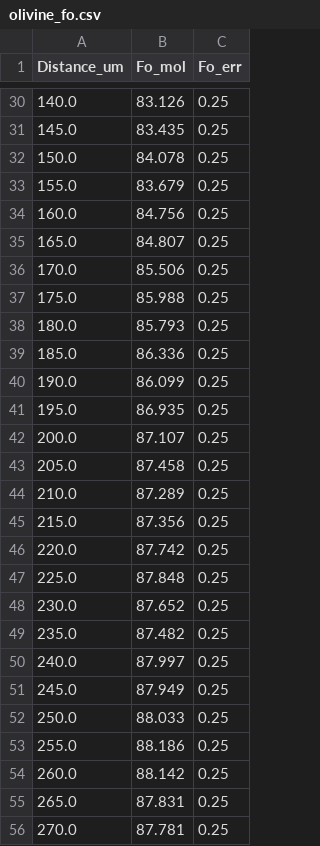
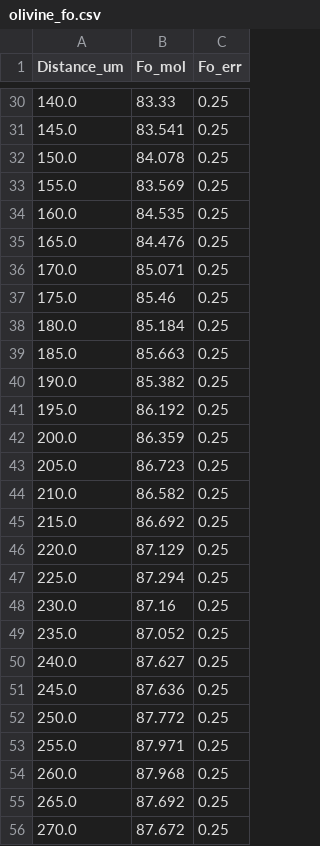
Before and after one commit to ArminTimar/Diffusor, a CSV file: examples/olivine_fo.csv, drawn as a sheet; only a part is shown, gaps mark what is left out; the diff covers the shown part only.

```diff
--- a/examples/olivine_fo.csv
+++ b/examples/olivine_fo.csv
@@ -30,27 +30,27 @@ Distance_um,Fo_mol,Fo_err
-140.0,83.126,0.25
-145.0,83.435,0.25
+140.0,83.33,0.25
+145.0,83.541,0.25
 150.0,84.078,0.25
-155.0,83.679,0.25
-160.0,84.756,0.25
-165.0,84.807,0.25
-170.0,85.506,0.25
-175.0,85.988,0.25
-180.0,85.793,0.25
-185.0,86.336,0.25
-190.0,86.099,0.25
-195.0,86.935,0.25
-200.0,87.107,0.25
-205.0,87.458,0.25
-210.0,87.289,0.25
-215.0,87.356,0.25
-220.0,87.742,0.25
-225.0,87.848,0.25
-230.0,87.652,0.25
-235.0,87.482,0.25
-240.0,87.997,0.25
-245.0,87.949,0.25
-250.0,88.033,0.25
-255.0,88.186,0.25
-260.0,88.142,0.25
-265.0,87.831,0.25
-270.0,87.781,0.25
+155.0,83.569,0.25
+160.0,84.535,0.25
+165.0,84.476,0.25
+170.0,85.071,0.25
+175.0,85.46,0.25
+180.0,85.184,0.25
+185.0,85.663,0.25
+190.0,85.382,0.25
+195.0,86.192,0.25
+200.0,86.359,0.25
+205.0,86.723,0.25
+210.0,86.582,0.25
+215.0,86.692,0.25
+220.0,87.129,0.25
+225.0,87.294,0.25
+230.0,87.16,0.25
+235.0,87.052,0.25
+240.0,87.627,0.25
+245.0,87.636,0.25
+250.0,87.772,0.25
+255.0,87.971,0.25
+260.0,87.968,0.25
+265.0,87.692,0.25
+270.0,87.672,0.25
```
Also changed, not shown: 32 edited cells elsewhere in this file, 31 other files.
